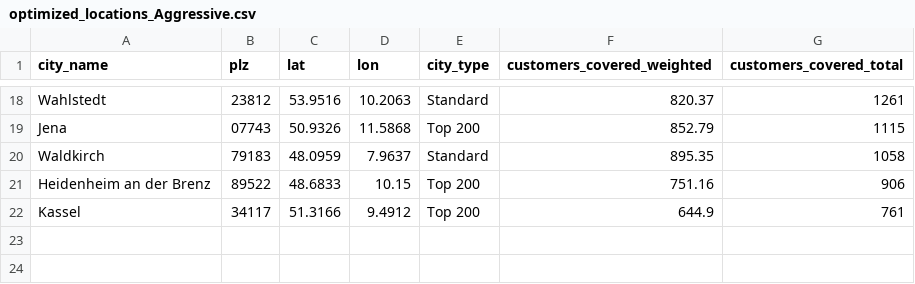
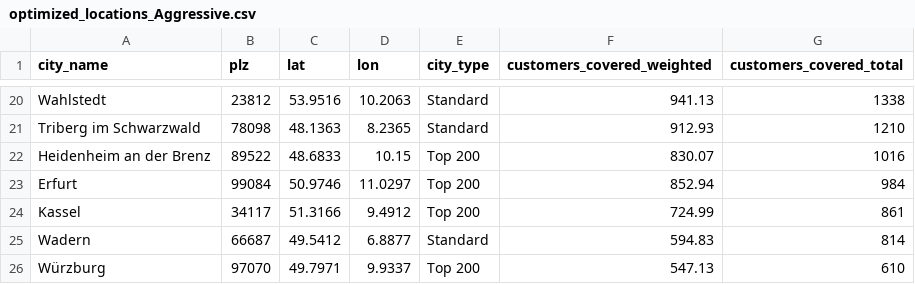
Before and after one commit to ThorstenWeberGER/set_problem_optimization, a CSV file: results/optimized_locations_Aggressive.csv, drawn as a sheet; only a part is shown, gaps mark what is left out; removed rows and columns are numbered as before the commit, all else as after; the diff covers the shown part only; the diff names each change by its address in the sheet, - before the commit and + after, or states it on an @@ line.

```diff
--- a/results/optimized_locations_Aggressive.csv
+++ b/results/optimized_locations_Aggressive.csv
-F20 (customers_covered_weighted): 820.37
+F20 (customers_covered_weighted): 941.13
-G20 (customers_covered_total): 1261
+G20 (customers_covered_total): 1338
-row 19: Jena | 07743 | 50.9326 | 11.5868 | Top 200 | 852.79 | 1115
-row 20: Waldkirch | 79183 | 48.0959 | 7.9637 | Standard | 895.35 | 1058
+row 21: Triberg im Schwarzwald | 78098 | 48.1363 | 8.2365 | Standard | 912.93 | 1210
-F22 (customers_covered_weighted): 751.16
+F22 (customers_covered_weighted): 830.07
-G22 (customers_covered_total): 906
+G22 (customers_covered_total): 1016
+row 23: Erfurt | 99084 | 50.9746 | 11.0297 | Top 200 | 852.94 | 984
-F24 (customers_covered_weighted): 644.9
+F24 (customers_covered_weighted): 724.99
-G24 (customers_covered_total): 761
+G24 (customers_covered_total): 861
+row 25: Wadern | 66687 | 49.5412 | 6.8877 | Standard | 594.83 | 814
+row 26: Würzburg | 97070 | 49.7971 | 9.9337 | Top 200 | 547.13 | 610
```
Also changed, not shown: 9 added rows, 7 removed rows and 18 edited cells elsewhere in this file, results/customers.csv, results/optimized_locations_Conservative.csv, 7 other files.
